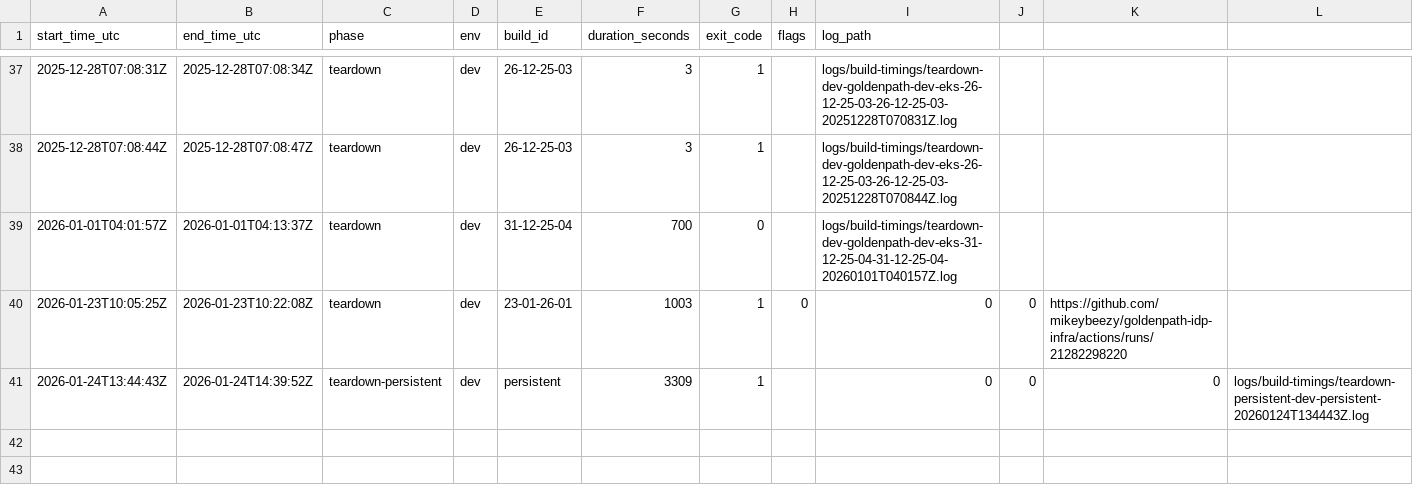
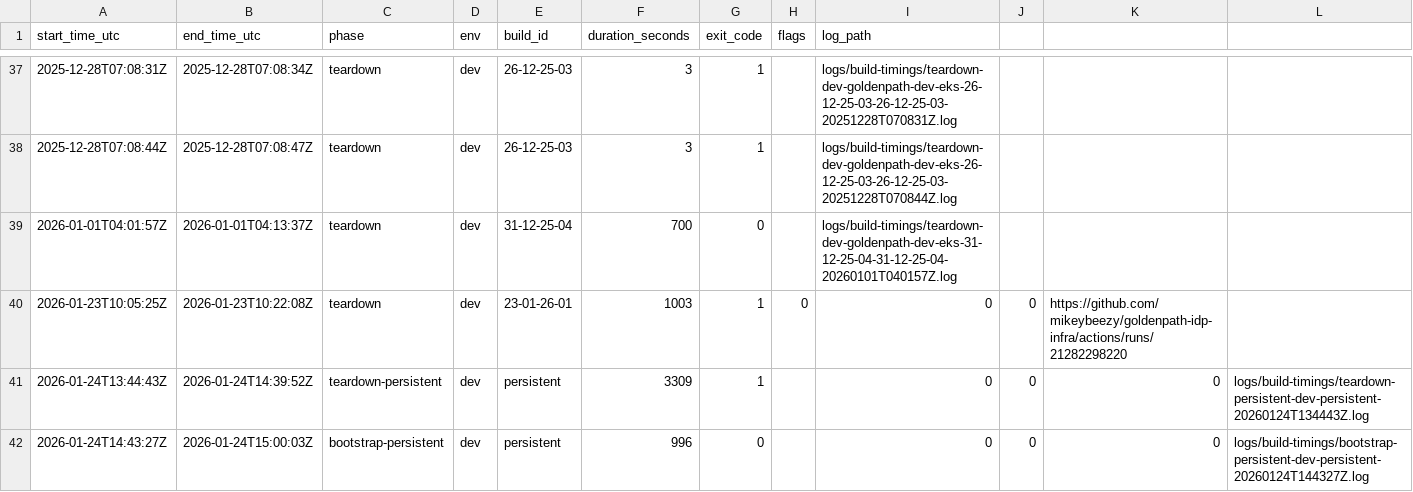
Before and after one commit to mikeybeezy/goldenpath-idp-infra, a CSV file: environments/development/latest/build_timings.csv, drawn as a sheet; only a part is shown, gaps mark what is left out.

Commit message:
chore(registry): record bootstrap-persistent for dev build persistent
Duration: 996s
Exit Code: 0
Resources: +0 ~0 -0
Log: logs/build-timings/bootstrap-persistent-dev-persistent-20260124T144327Z.log

```diff
--- a/environments/development/latest/build_timings.csv
+++ b/environments/development/latest/build_timings.csv
@@ -41 +41,2 @@ start_time_utc,end_time_utc,phase,env,build_id,duration_seconds,exit_code,flags,
 2026-01-24T13:44:43Z,2026-01-24T14:39:52Z,teardown-persistent,dev,persistent,3309,1,"",0,0,0,logs/build-timings/teardown-persistent-dev-persistent-20260124T134443Z.log
+2026-01-24T14:43:27Z,2026-01-24T15:00:03Z,bootstrap-persistent,dev,persistent,996,0,"",0,0,0,logs/build-timings/bootstrap-persistent-dev-persistent-20260124T144327Z.log
```
